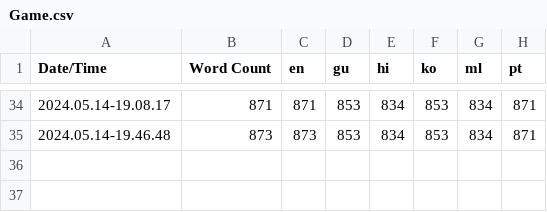
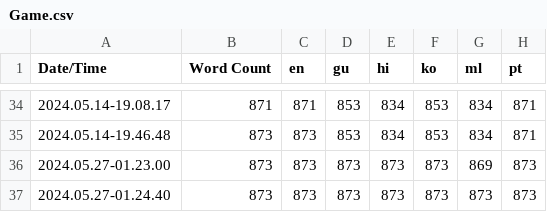
Before and after one commit to mac2648/Redemption, a CSV file: Content/Localization/Game/Game.csv, drawn as a sheet; only a part is shown, gaps mark what is left out.

Commit message:
Translation added

```diff
--- a/Content/Localization/Game/Game.csv
+++ b/Content/Localization/Game/Game.csv
@@ -35 +35,3 @@ Date/Time,Word Count,en,gu,hi,ko,ml,pt
 2024.05.14-19.46.48,873,873,853,834,853,834,871
+2024.05.27-01.23.00,873,873,873,873,873,869,873
+2024.05.27-01.24.40,873,873,873,873,873,873,873
```
Also changed, not shown: 9 other files.
